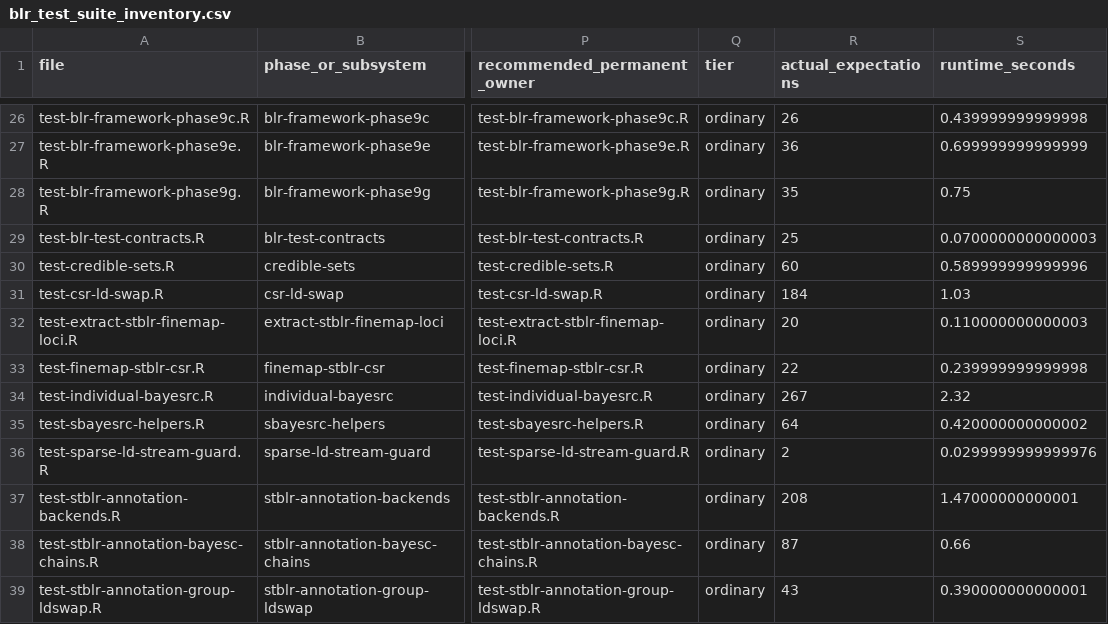
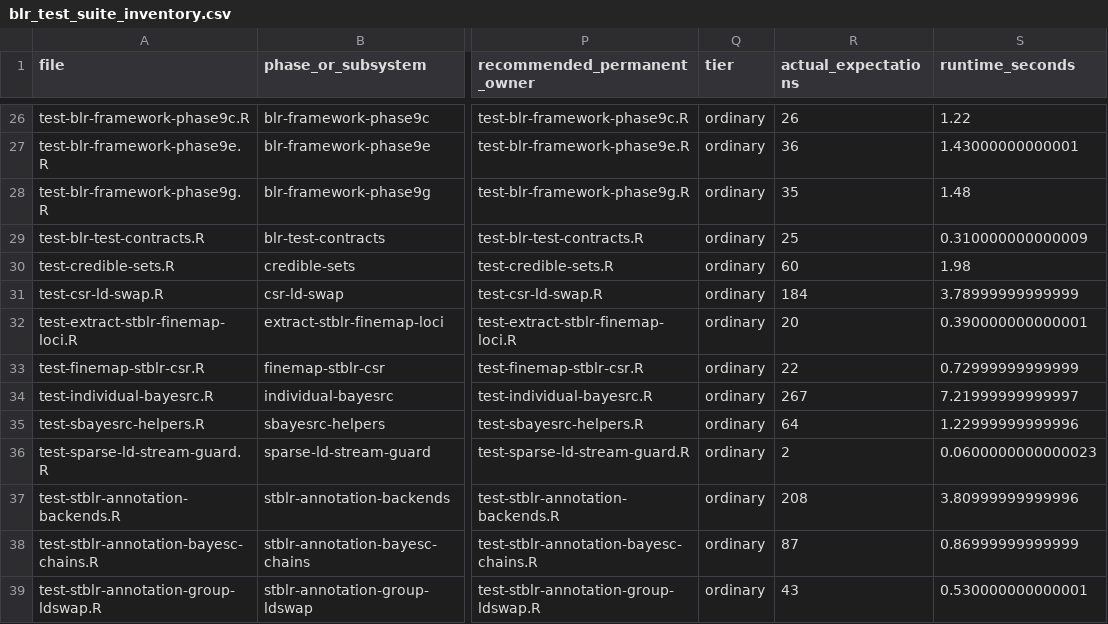
Before and after one commit to psoerensen/sblr, a CSV file: tools/audit/blr_test_suite_inventory.csv, drawn as a sheet; only a part is shown, gaps mark what is left out; the diff covers the shown part only; the diff names each change by its address in the sheet, - before the commit and + after, or states it on an @@ line.

```diff
--- a/tools/audit/blr_test_suite_inventory.csv
+++ b/tools/audit/blr_test_suite_inventory.csv
-S26 (runtime_seconds): 0.439999999999998
+S26 (runtime_seconds): 1.22
-S27 (runtime_seconds): 0.699999999999999
+S27 (runtime_seconds): 1.43000000000001
-S28 (runtime_seconds): 0.75
+S28 (runtime_seconds): 1.48
-S29 (runtime_seconds): 0.0700000000000003
+S29 (runtime_seconds): 0.310000000000009
-S30 (runtime_seconds): 0.589999999999996
+S30 (runtime_seconds): 1.98
-S31 (runtime_seconds): 1.03
+S31 (runtime_seconds): 3.78999999999999
-S32 (runtime_seconds): 0.110000000000003
+S32 (runtime_seconds): 0.390000000000001
-S33 (runtime_seconds): 0.239999999999998
+S33 (runtime_seconds): 0.72999999999999
-S34 (runtime_seconds): 2.32
+S34 (runtime_seconds): 7.21999999999997
-S35 (runtime_seconds): 0.420000000000002
+S35 (runtime_seconds): 1.22999999999996
-S36 (runtime_seconds): 0.0299999999999976
+S36 (runtime_seconds): 0.0600000000000023
-S37 (runtime_seconds): 1.47000000000001
+S37 (runtime_seconds): 3.80999999999996
-S38 (runtime_seconds): 0.66
+S38 (runtime_seconds): 0.86999999999999
-S39 (runtime_seconds): 0.390000000000001
+S39 (runtime_seconds): 0.530000000000001
```
Also changed, not shown: 46 edited cells elsewhere in this file, 31 other files.
